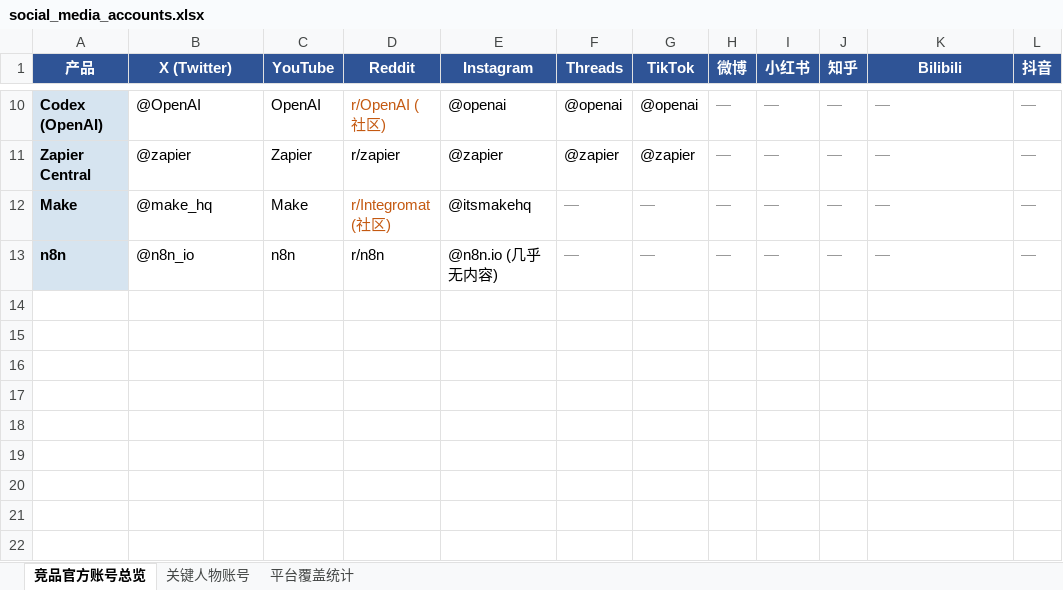
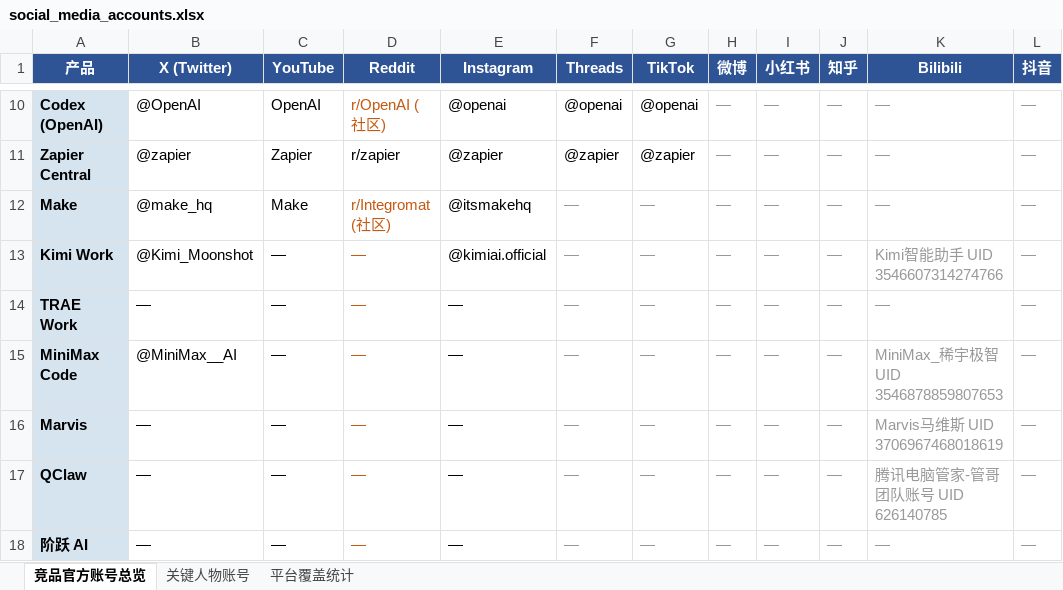
Before and after one commit to ClaireWang510/competitor-monitor, an Excel workbook: files/social_media_accounts.xlsx, sheet 竞品官方账号总览, drawn as a sheet; only a part is shown, gaps mark what is left out; values as stored, in another font and other column widths than the file's, no borders; addresses are those after the commit; the diff names each change by its address in the sheet, - before the commit and + after, or states it on an @@ line.

```diff
--- a/files/social_media_accounts.xlsx (sheet 竞品官方账号总览)
+++ b/files/social_media_accounts.xlsx (sheet 竞品官方账号总览)
+row 13: Kimi Work | @Kimi_Moonshot | — | — | @kimiai.official | — | — | — | — | — | Kimi智能助手 UID 3546607314274766 | —
-A14 (产品): n8n
+A14 (产品): TRAE Work
-B14 (X (Twitter)): @n8n_io
+B14 (X (Twitter)): —
-C14 (YouTube): n8n
+C14 (YouTube): —
-D14 (Reddit): r/n8n
+D14 (Reddit): —
-D14 text colour: black
+D14 text colour: #C45911
-E14 (Instagram): @n8n.io (几乎无内容)
+E14 (Instagram): —
+row 15: MiniMax Code | @MiniMax__AI | — | — | — | — | — | — | — | — | MiniMax_稀宇极智 UID 3546878859807653 | —
+row 16: Marvis | — | — | — | — | — | — | — | — | — | Marvis马维斯 UID 3706967468018619 | —
+row 17: QClaw | — | — | — | — | — | — | — | — | — | 腾讯电脑管家-管哥 团队账号 UID 626140785 | —
+row 18: 阶跃 AI | — | — | — | — | — | — | — | — | — | — | —
```
Also changed, not shown: sheet 平台覆盖统计, sheet 关键人物账号, 12 other files.
